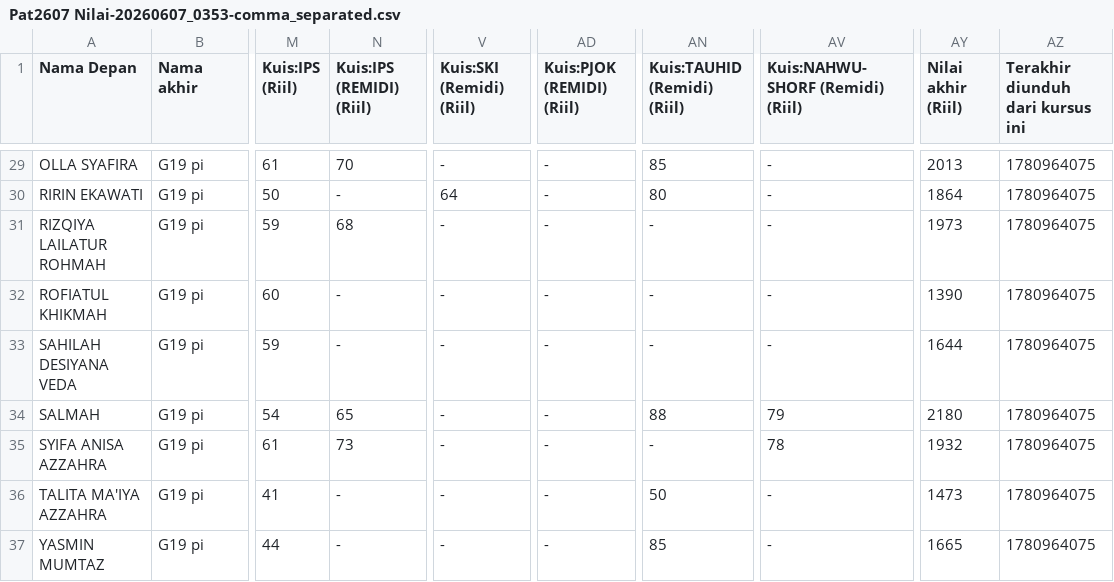
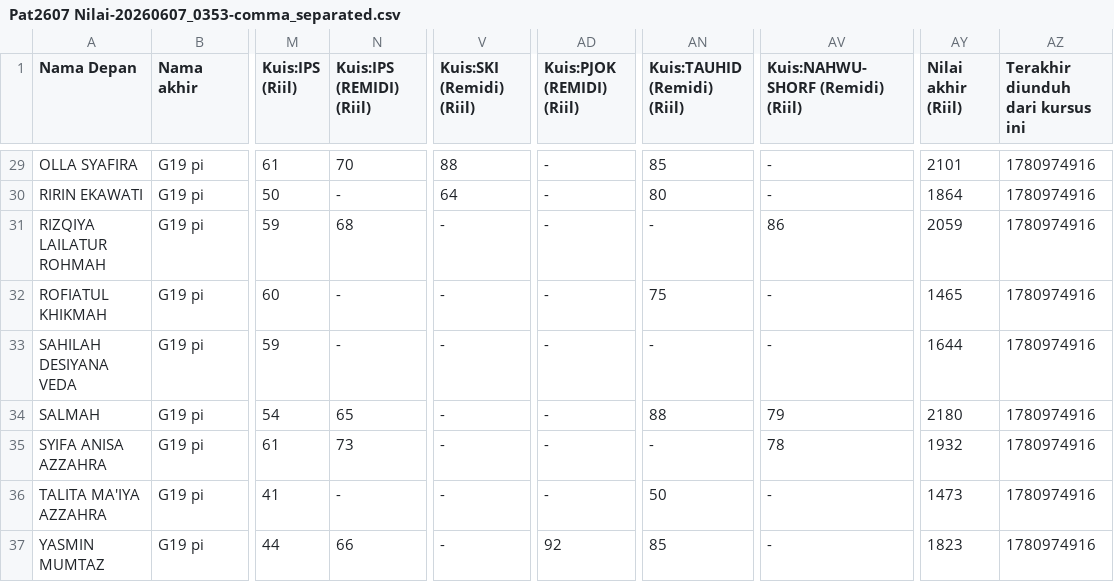
Before and after one commit to FaiqAminuddin/mtsnuitb, a CSV file: Pat2607 Nilai-20260607_0353-comma_separated.csv, drawn as a sheet; only a part is shown, gaps mark what is left out; the diff covers the shown part only; the diff names each change by its address in the sheet, - before the commit and + after, or states it on an @@ line.

```diff
--- a/Pat2607 Nilai-20260607_0353-comma_separated.csv
+++ b/Pat2607 Nilai-20260607_0353-comma_separated.csv
-V29 (Kuis:SKI (Remidi) (Riil)): -
+V29 (Kuis:SKI (Remidi) (Riil)): 88
-AY29 (Nilai akhir (Riil)): 2013
+AY29 (Nilai akhir (Riil)): 2101
-AZ29:AZ37 (Terakhir diunduh dari kursus ini): 1780964075
+AZ29:AZ37 (Terakhir diunduh dari kursus ini): 1780974916
-AV31 (Kuis:NAHWU-SHORF (Remidi) (Riil)): -
+AV31 (Kuis:NAHWU-SHORF (Remidi) (Riil)): 86
-AY31 (Nilai akhir (Riil)): 1973
+AY31 (Nilai akhir (Riil)): 2059
-AN32 (Kuis:TAUHID (Remidi) (Riil)): -
+AN32 (Kuis:TAUHID (Remidi) (Riil)): 75
-AY32 (Nilai akhir (Riil)): 1390
+AY32 (Nilai akhir (Riil)): 1465
-N37 (Kuis:IPS (REMIDI) (Riil)): -
+N37 (Kuis:IPS (REMIDI) (Riil)): 66
-AD37 (Kuis:PJOK (REMIDI) (Riil)): -
+AD37 (Kuis:PJOK (REMIDI) (Riil)): 92
-AY37 (Nilai akhir (Riil)): 1665
+AY37 (Nilai akhir (Riil)): 1823
```
Also changed, not shown: 53 edited cells elsewhere in this file.
